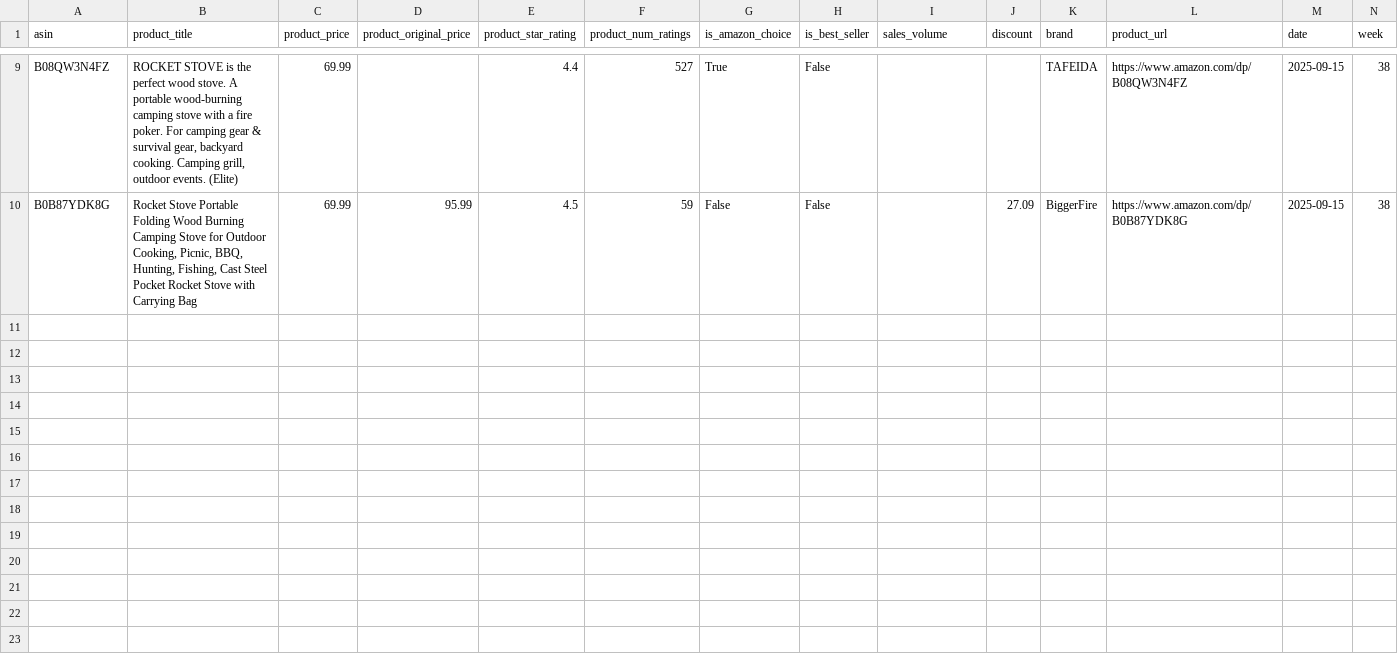
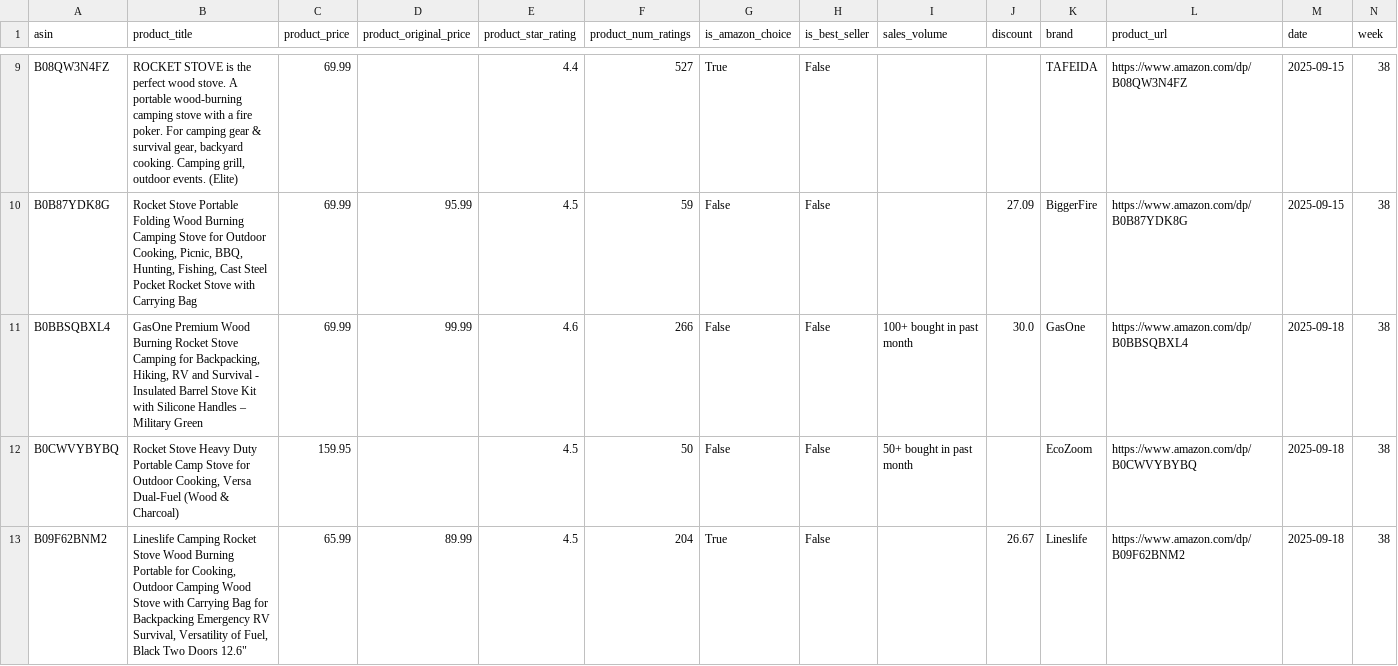
Before and after one commit to leonelmoreno-cmd/tracking2, a CSV file: data/competitors_history - IC.csv, drawn as a sheet; only a part is shown, gaps mark what is left out; rows hold the shown columns only; the diff covers the shown part only; the diff names each change by its address in the sheet, - before the commit and + after, or states it on an @@ line.

```diff
--- a/data/competitors_history - IC.csv
+++ b/data/competitors_history - IC.csv
+row 11: B0BBSQBXL4 | GasOne Premium Wood Burning Rocket Stove Camping for Backpacking, Hiking, RV and Survival - Insulated Barrel Stove Kit with Silicone Handles – Military Green | 69.99 | 99.99 | 4.6 | 266 | False | False | 100+ bought in past month | 30.0 | GasOne | https://www.amazon.com/dp/B0BBSQBXL4 | 2025-09-18 | 38
+row 12: B0CWVYBYBQ | Rocket Stove Heavy Duty Portable Camp Stove for Outdoor Cooking, Versa Dual-Fuel (Wood & Charcoal) | 159.95 |  | 4.5 | 50 | False | False | 50+ bought in past month |  | EcoZoom | https://www.amazon.com/dp/B0CWVYBYBQ | 2025-09-18 | 38
+row 13: B09F62BNM2 | Lineslife Camping Rocket Stove Wood Burning Portable for Cooking, Outdoor Camping Wood Stove with Carrying Bag for Backpacking Emergency RV Survival, Versatility of Fuel, Black Two Doors 12.6" | 65.99 | 89.99 | 4.5 | 204 | True | False |  | 26.67 | Lineslife | https://www.amazon.com/dp/B09F62BNM2 | 2025-09-18 | 38
```
Also changed, not shown: 6 added rows elsewhere in this file.
